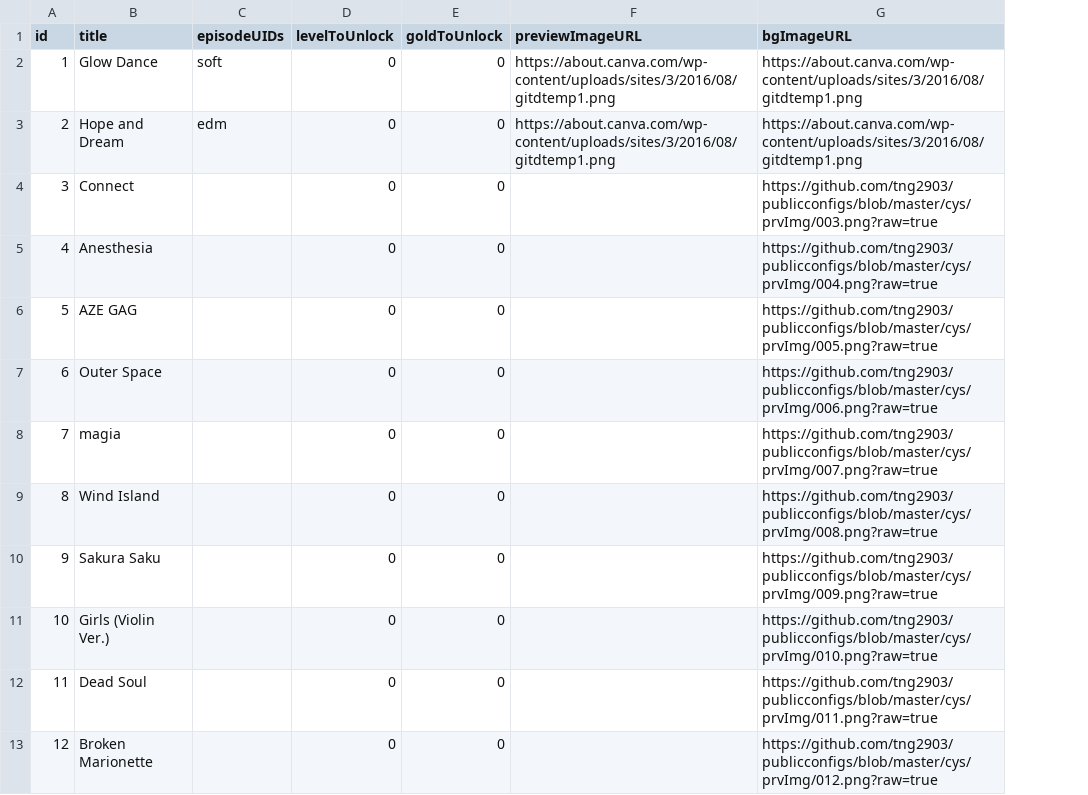
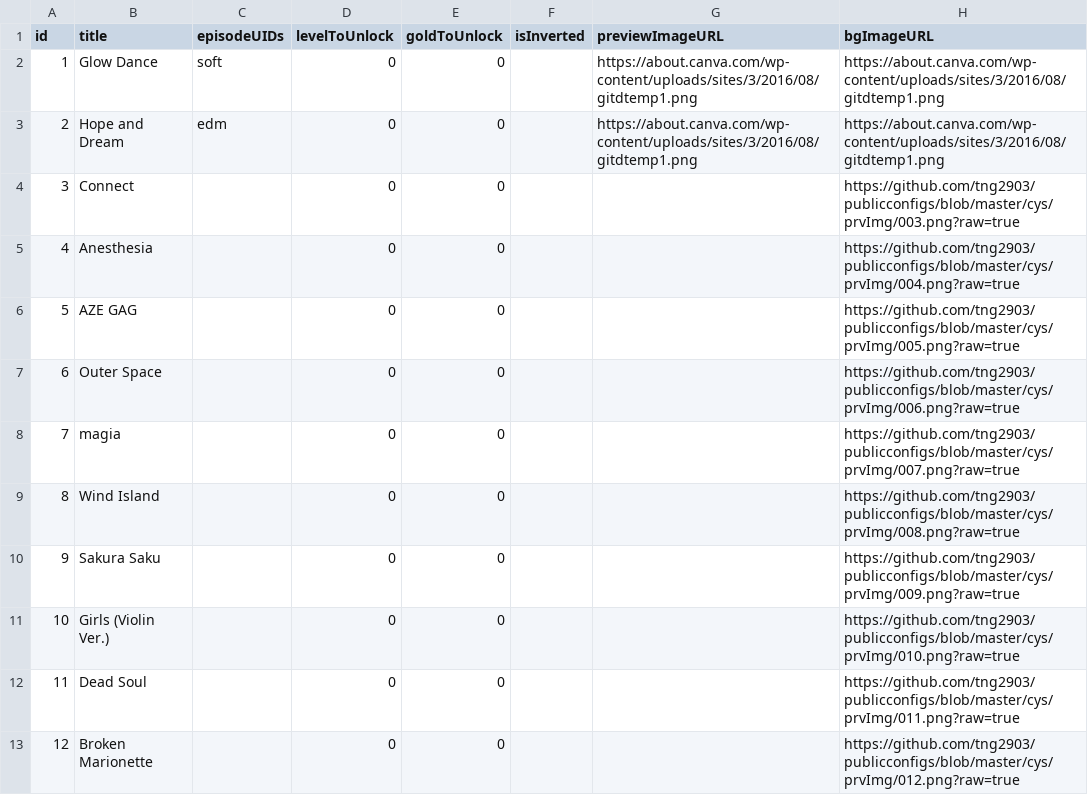
Before and after one commit to lublub2712/voxsongs, a CSV file: songlist.csv, drawn as a sheet; only a part is shown; the diff names each change by its address in the sheet, - before the commit and + after, or states it on an @@ line.

Commit message:
Add files via upload

```diff
--- a/songlist.csv
+++ b/songlist.csv
+column F (isInverted), empty
```
